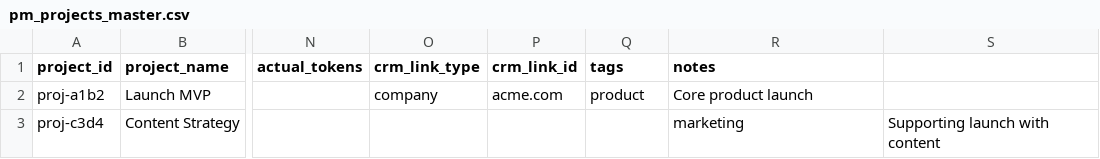
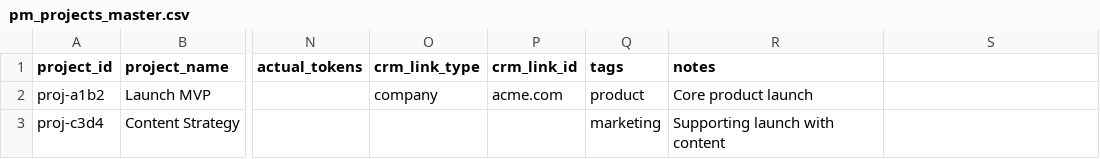
Before and after one commit to anthroos/cursor-pm, a CSV file: sample/pm_projects_master.csv, drawn as a sheet; only a part is shown, gaps mark what is left out; the diff names each change by its address in the sheet, - before the commit and + after, or states it on an @@ line.

```diff
--- a/sample/pm_projects_master.csv
+++ b/sample/pm_projects_master.csv
-Q3 (tags): (empty)
+Q3 (tags): marketing
-R3 (notes): marketing
+R3 (notes): Supporting launch with content
-S3: Supporting launch with content
+S3: (empty)
```
Also changed, not shown: sample/pm_tasks_master.csv, 6 other files.
